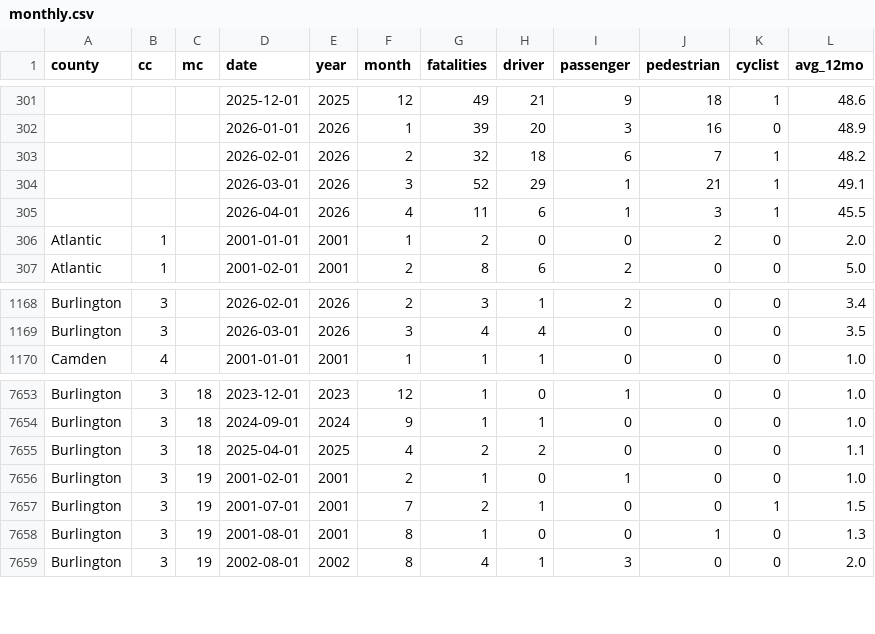
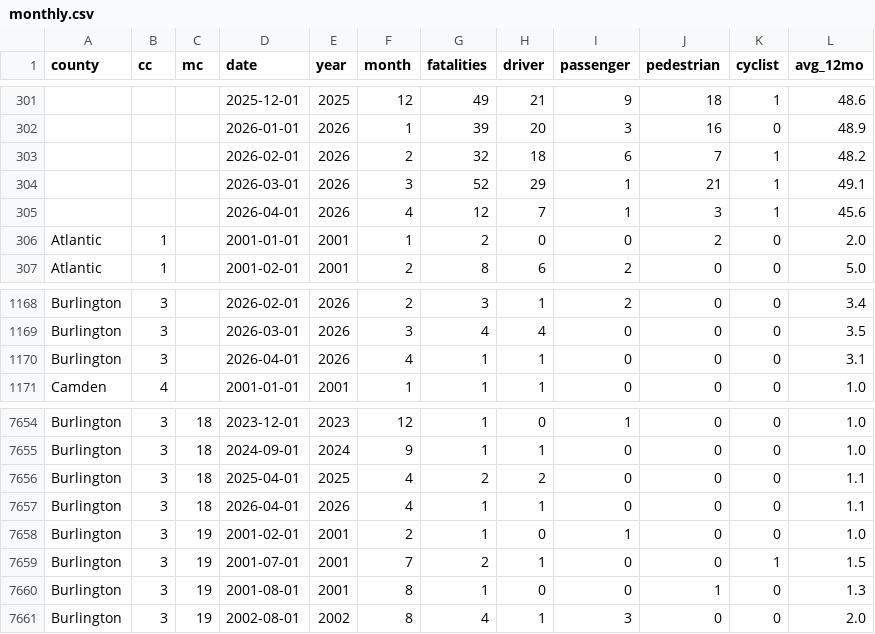
Before and after one commit to hudcostreets/nj-crashes, a CSV file: www/public/njsp/monthly.csv, drawn as a sheet; only a part is shown, gaps mark what is left out.

Commit message:
Update www data CSVs

```diff
--- a/www/public/njsp/monthly.csv
+++ b/www/public/njsp/monthly.csv
@@ -304,3 +304,3 @@ county,cc,mc,date,year,month,fatalities,driver,passenger,pedestrian,cyclist,avg_
 ,,,2026-03-01,2026,3,52,29,1,21,1,49.1
-,,,2026-04-01,2026,4,11,6,1,3,1,45.5
+,,,2026-04-01,2026,4,12,7,1,3,1,45.6
 Atlantic,1,,2001-01-01,2001,1,2,0,0,2,0,2.0
@@ -1169,2 +1169,3 @@ Burlington,3,,2026-02-01,2026,2,3,1,2,0,0,3.4
 Burlington,3,,2026-03-01,2026,3,4,4,0,0,0,3.5
+Burlington,3,,2026-04-01,2026,4,1,1,0,0,0,3.1
 Camden,4,,2001-01-01,2001,1,1,1,0,0,0,1.0
@@ -7655,2 +7656,3 @@ Burlington,3,18,2024-09-01,2024,9,1,1,0,0,0,1.0
 Burlington,3,18,2025-04-01,2025,4,2,2,0,0,0,1.1
+Burlington,3,18,2026-04-01,2026,4,1,1,0,0,0,1.1
 Burlington,3,19,2001-02-01,2001,2,1,0,1,0,0,1.0
```
Also changed, not shown: www/public/njsp/month-year.csv, www/public/njsp/year-type-county.csv, 2 other files.
